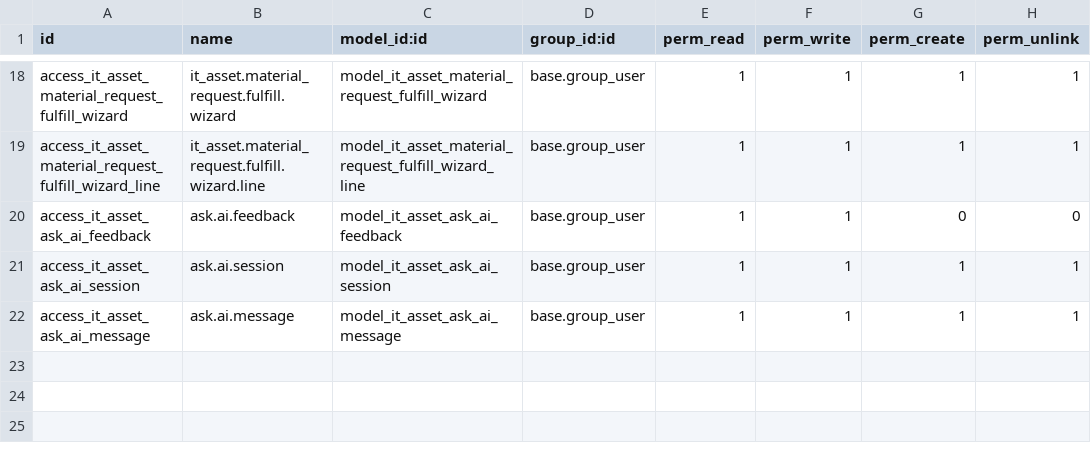
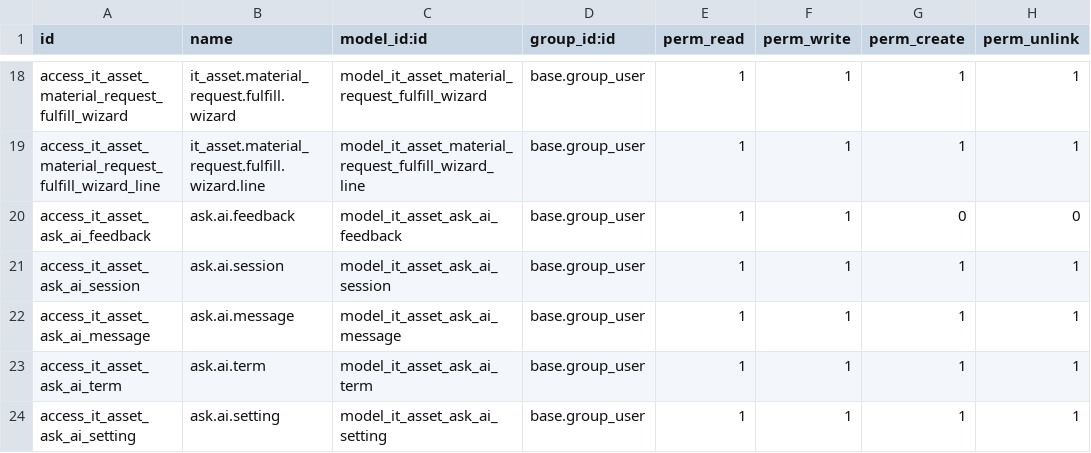
Before and after one commit to asfah21/odoo, a CSV file: addons/it_asset/security/ir.model.access.csv, drawn as a sheet; only a part is shown, gaps mark what is left out.

```diff
--- a/addons/it_asset/security/ir.model.access.csv
+++ b/addons/it_asset/security/ir.model.access.csv
@@ -22 +22,3 @@ access_it_asset_ask_ai_session,ask.ai.session,model_it_asset_ask_ai_session,base
 access_it_asset_ask_ai_message,ask.ai.message,model_it_asset_ask_ai_message,base.group_user,1,1,1,1
+access_it_asset_ask_ai_term,ask.ai.term,model_it_asset_ask_ai_term,base.group_user,1,1,1,1
+access_it_asset_ask_ai_setting,ask.ai.setting,model_it_asset_ask_ai_setting,base.group_user,1,1,1,1
```
Also changed, not shown: 13 other files.
